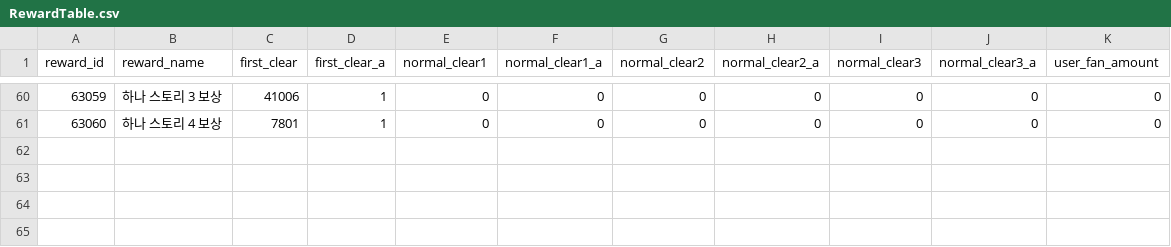
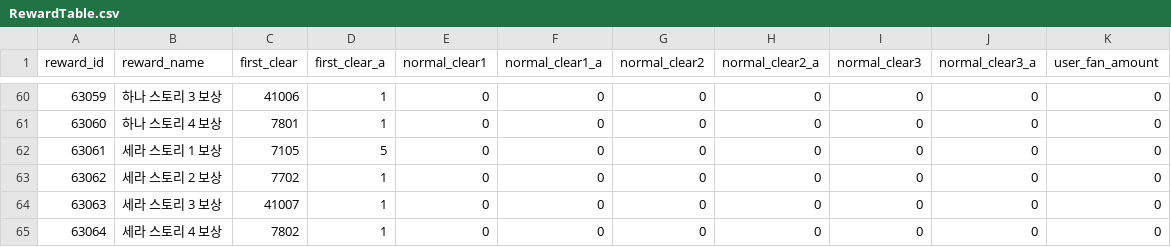
Before and after one commit to HTP31698/HeartStage, a CSV file: HeartStage/Assets/DataTables/RewardTable.csv, drawn as a sheet; only a part is shown, gaps mark what is left out.

```diff
--- a/HeartStage/Assets/DataTables/RewardTable.csv
+++ b/HeartStage/Assets/DataTables/RewardTable.csv
@@ -61 +61,5 @@ reward_id,reward_name,first_clear,first_clear_a,normal_clear1,normal_clear1_a,no
 63060,하나 스토리 4 보상,7801,1,0,0,0,0,0,0,0
+63061,세라 스토리 1 보상,7105,5,0,0,0,0,0,0,0
+63062,세라 스토리 2 보상,7702,1,0,0,0,0,0,0,0
+63063,세라 스토리 3 보상,41007,1,0,0,0,0,0,0,0
+63064,세라 스토리 4 보상,7802,1,0,0,0,0,0,0,0
```
Also changed, not shown: HeartStage/Assets/DataTables/ItemTable.csv, HeartStage/Assets/DataTables/StoryStageTable.csv, 14 other files.
